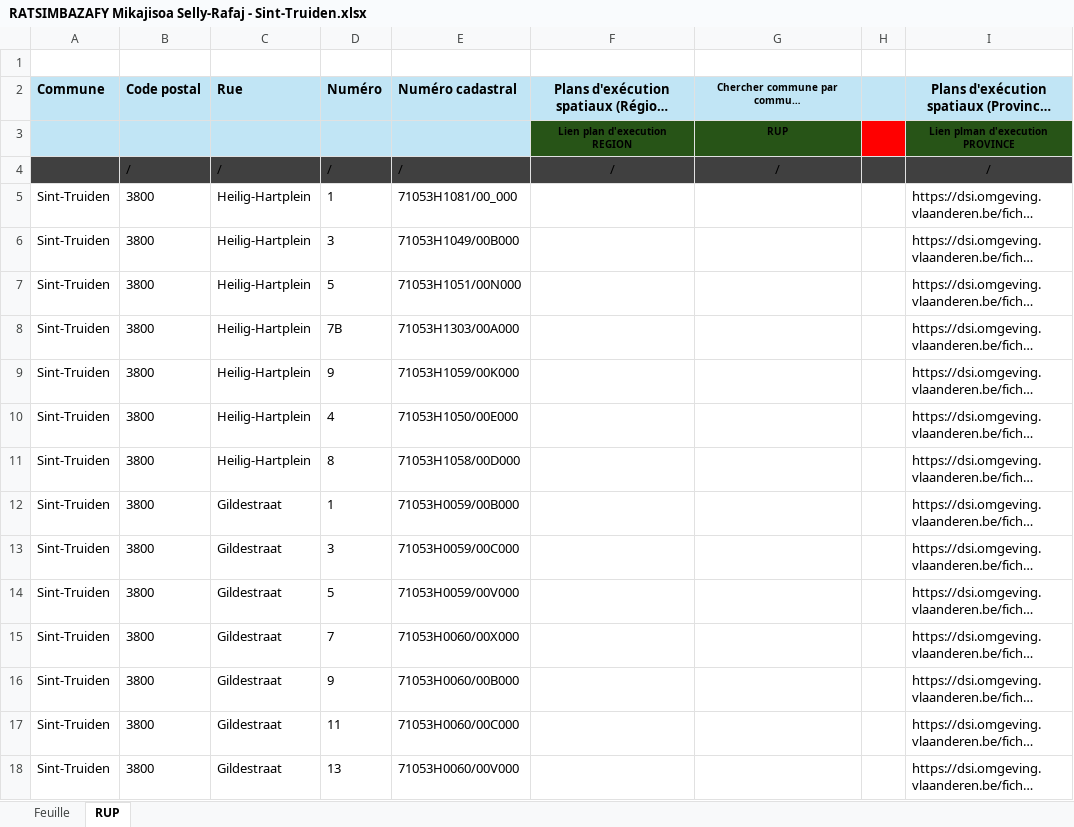
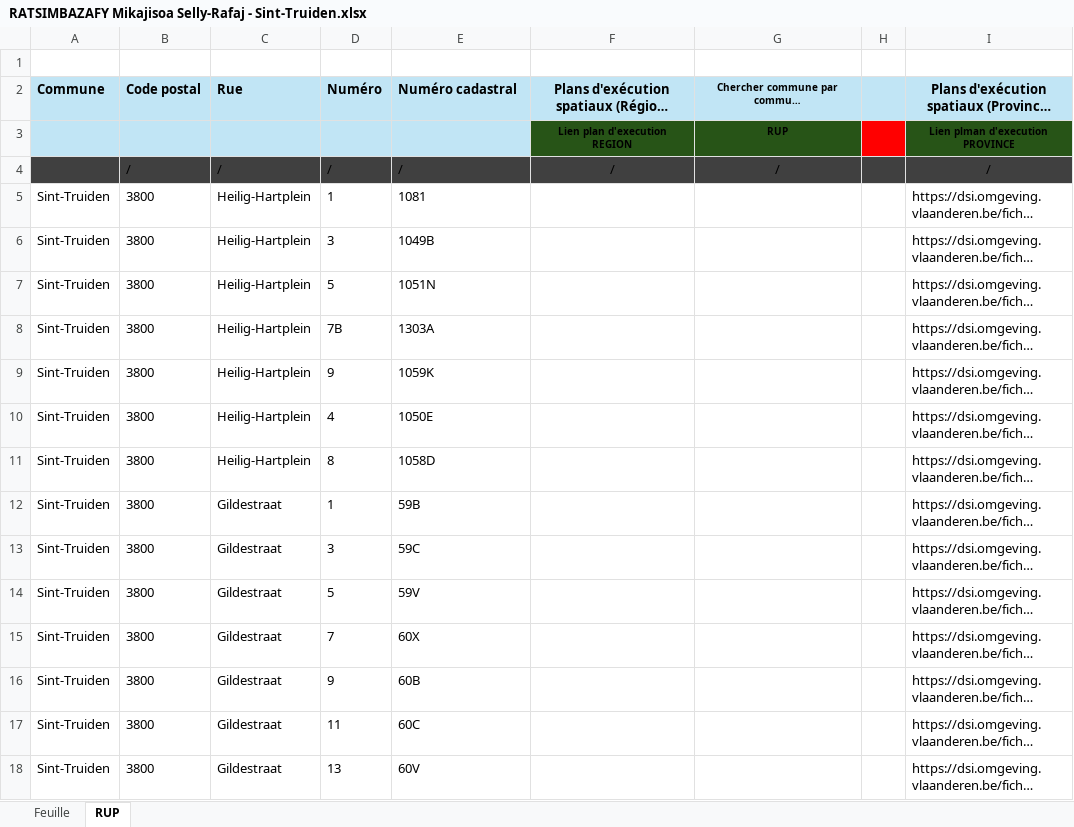
Before and after one commit to Mikajy01/walon-mpa-belgique-cloud, an Excel workbook: state/RATSIMBAZAFY Mikajisoa Selly-Rafaj - Sint-Truiden.xlsx, sheet RUP, drawn as a sheet; only a part is shown; long unchanged cells end in …; values as stored, in another font and other column widths than the file's, no borders; the diff covers the shown part only; the diff names each change by its address in the sheet, - before the commit and + after, or states it on an @@ line.

```diff
--- a/state/RATSIMBAZAFY Mikajisoa Selly-Rafaj - Sint-Truiden.xlsx (sheet RUP)
+++ b/state/RATSIMBAZAFY Mikajisoa Selly-Rafaj - Sint-Truiden.xlsx (sheet RUP)
-E5: 71053H1081/00_000
+E5: 1081
-E6: 71053H1049/00B000
+E6: 1049B
-E7: 71053H1051/00N000
+E7: 1051N
-E8: 71053H1303/00A000
+E8: 1303A
-E9: 71053H1059/00K000
+E9: 1059K
-E10: 71053H1050/00E000
+E10: 1050E
-E11: 71053H1058/00D000
+E11: 1058D
-E12: 71053H0059/00B000
+E12: 59B
-E13: 71053H0059/00C000
+E13: 59C
-E14: 71053H0059/00V000
+E14: 59V
-E15: 71053H0060/00X000
+E15: 60X
-E16: 71053H0060/00B000
+E16: 60B
-E17: 71053H0060/00C000
+E17: 60C
-E18: 71053H0060/00V000
+E18: 60V
```
Also changed, not shown: 487 edited cells elsewhere in this sheet, 3 other files.
